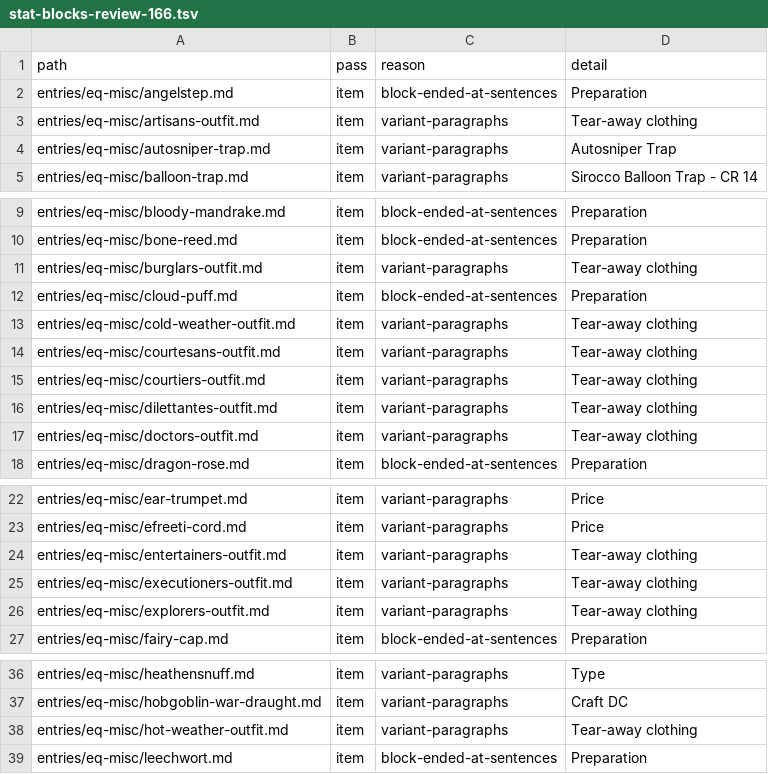
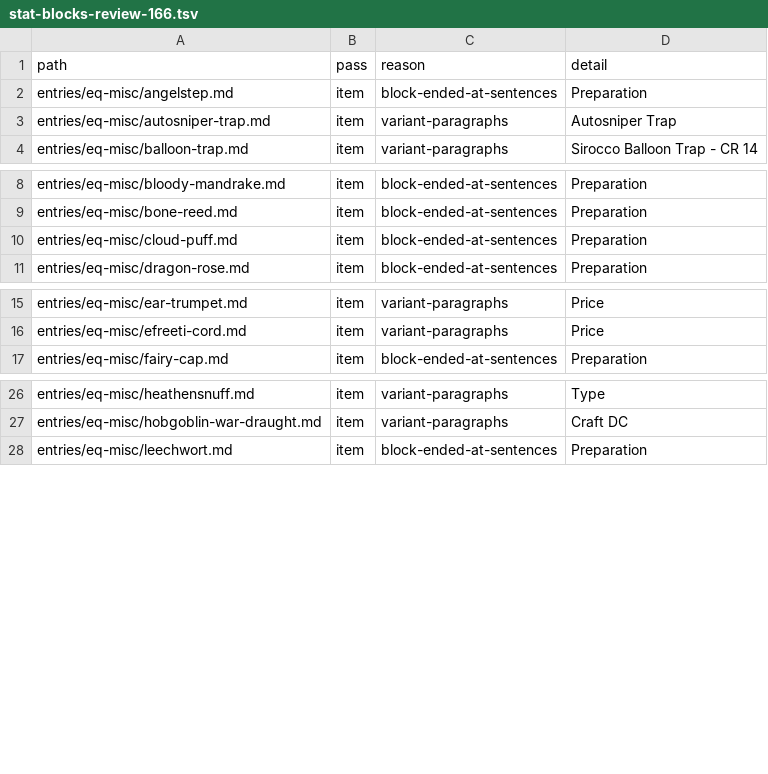
Before and after one commit to phynics/cast-iron-data, a TSV file: scripts/stat-blocks-review-166.tsv, drawn as a sheet; only a part is shown, gaps mark what is left out; the diff covers the shown part only; the diff names each change by its address in the sheet, - before the commit and + after, or states it on an @@ line.

```diff
--- a/scripts/stat-blocks-review-166.tsv
+++ b/scripts/stat-blocks-review-166.tsv
-row 3: entries/eq-misc/artisans-outfit.md | item | variant-paragraphs | Tear-away clothing
-row 11: entries/eq-misc/burglars-outfit.md | item | variant-paragraphs | Tear-away clothing
-row 13: entries/eq-misc/cold-weather-outfit.md | item | variant-paragraphs | Tear-away clothing
-row 14: entries/eq-misc/courtesans-outfit.md | item | variant-paragraphs | Tear-away clothing
-row 15: entries/eq-misc/courtiers-outfit.md | item | variant-paragraphs | Tear-away clothing
-row 16: entries/eq-misc/dilettantes-outfit.md | item | variant-paragraphs | Tear-away clothing
-row 17: entries/eq-misc/doctors-outfit.md | item | variant-paragraphs | Tear-away clothing
-row 24: entries/eq-misc/entertainers-outfit.md | item | variant-paragraphs | Tear-away clothing
-row 25: entries/eq-misc/executioners-outfit.md | item | variant-paragraphs | Tear-away clothing
-row 26: entries/eq-misc/explorers-outfit.md | item | variant-paragraphs | Tear-away clothing
-row 38: entries/eq-misc/hot-weather-outfit.md | item | variant-paragraphs | Tear-away clothing
```
Also changed, not shown: 26 removed rows elsewhere in this file, 38 other files.
